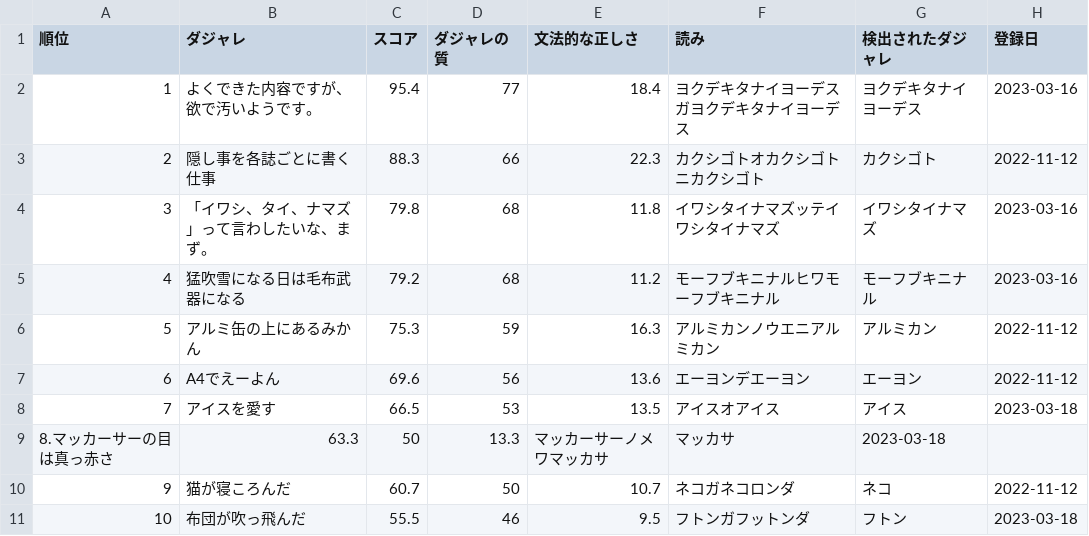
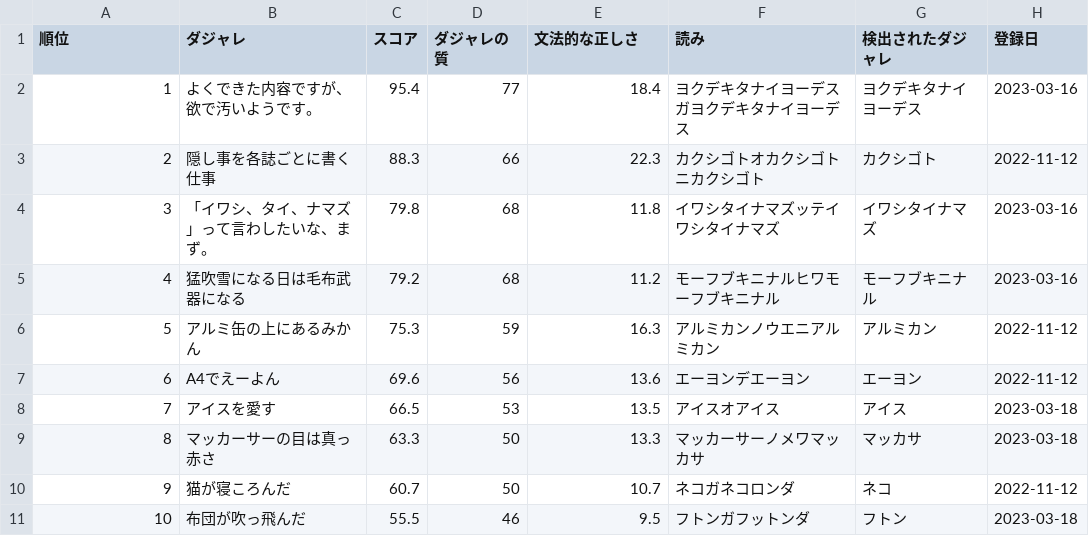
Before and after one commit to inoue-koyo/dajarejji, a CSV file: csv/ranking.csv, drawn as a sheet; removed rows and columns are numbered as before the commit, all else as after; the diff names each change by its address in the sheet, - before the commit and + after, or states it on an @@ line.

Commit message:
Update ranking.csv

```diff
--- a/csv/ranking.csv
+++ b/csv/ranking.csv
-row 9: 8.マッカーサーの目は真っ赤さ | 63.3 | 50 | 13.3 | マッカーサーノメワマッカサ | マッカサ | 2023-03-18
+row 9: 8 | マッカーサーの目は真っ赤さ | 63.3 | 50 | 13.3 | マッカーサーノメワマッカサ | マッカサ | 2023-03-18
```
